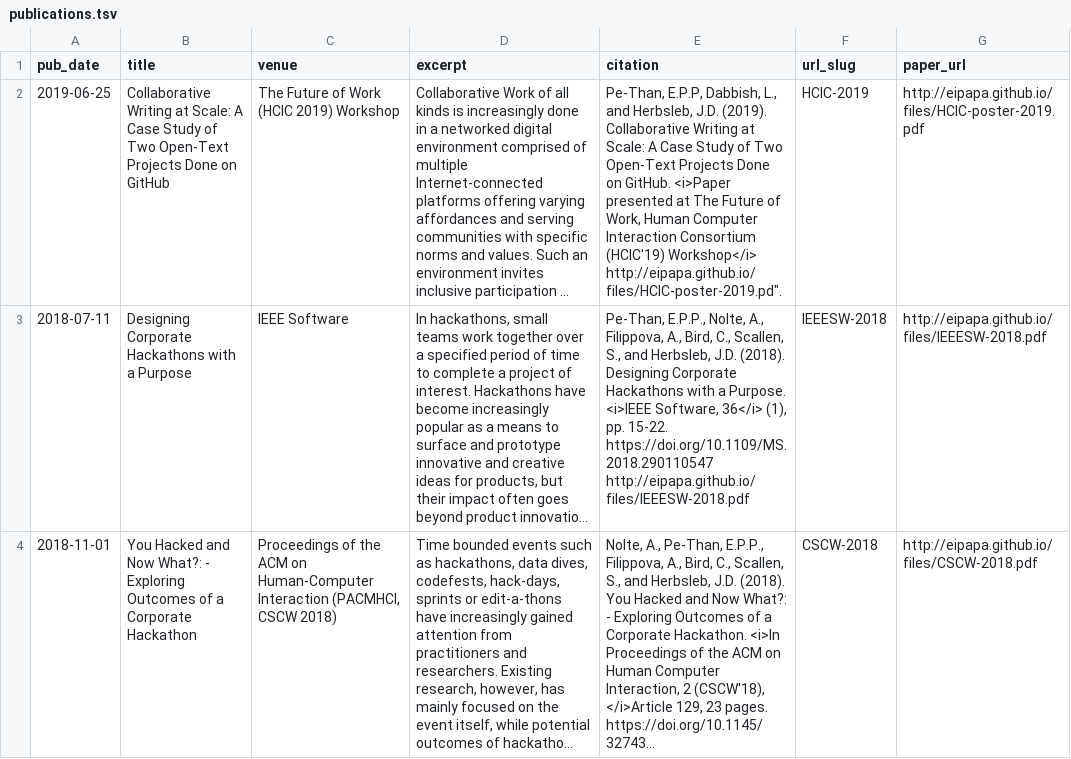
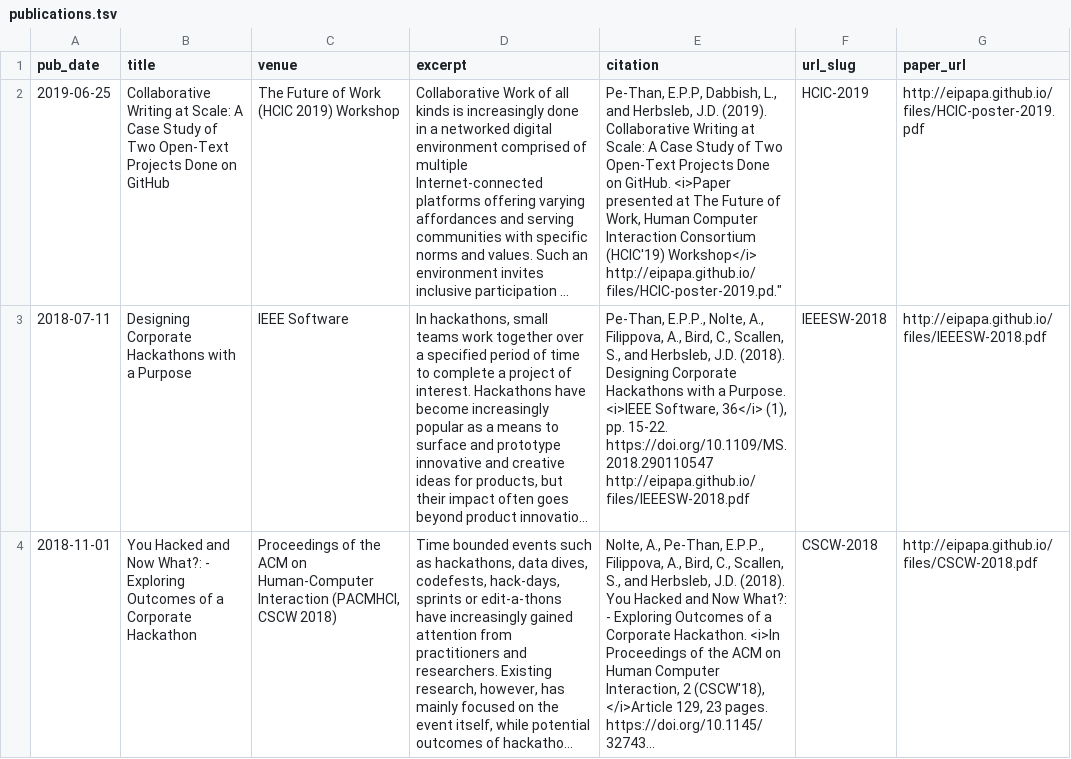
Before and after one commit to epppt/epppt.github.io, a TSV file: markdown_generator/publications.tsv, drawn as a sheet; only a part is shown; long unchanged cells end in …; the diff names each change by its address in the sheet, - before the commit and + after, or states it on an @@ line.

```diff
--- a/markdown_generator/publications.tsv
+++ b/markdown_generator/publications.tsv
-E2 (citation): …(HCIC'19) Workshop</i> http://eipapa.github.io/files/HCIC-poster-2019.pd".
+E2 (citation): …(HCIC'19) Workshop</i> http://eipapa.github.io/files/HCIC-poster-2019.pd."
```
Also changed, not shown: 1 other file.
